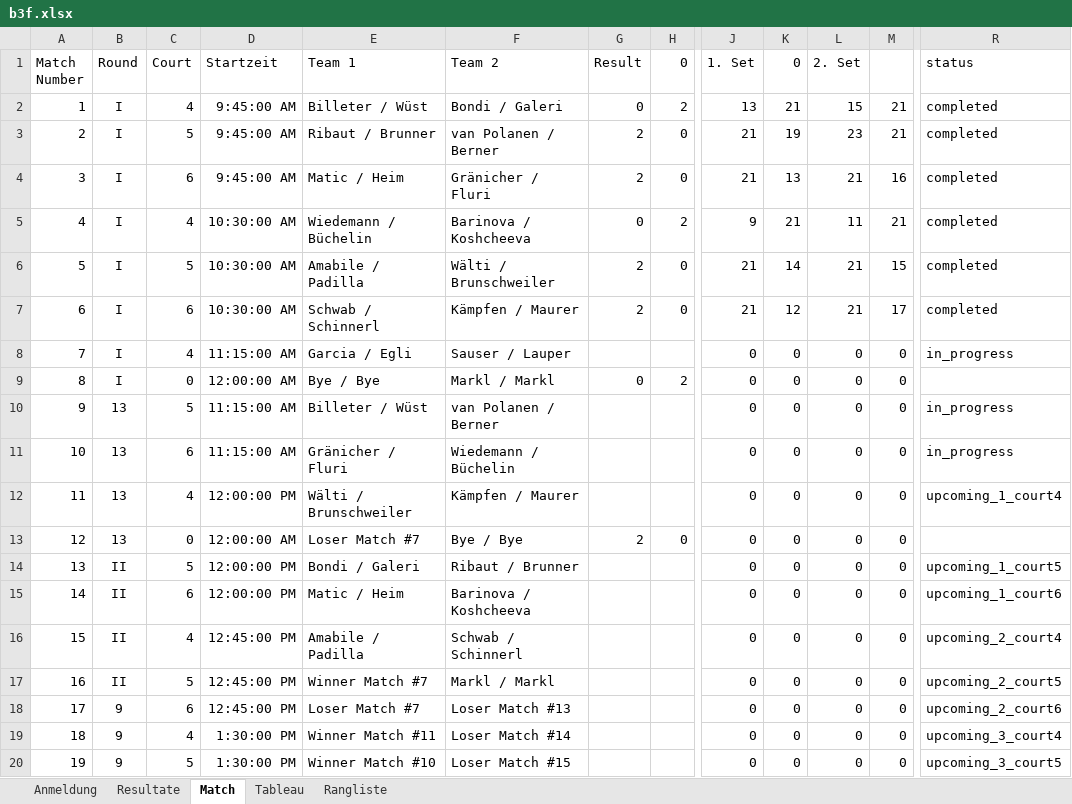
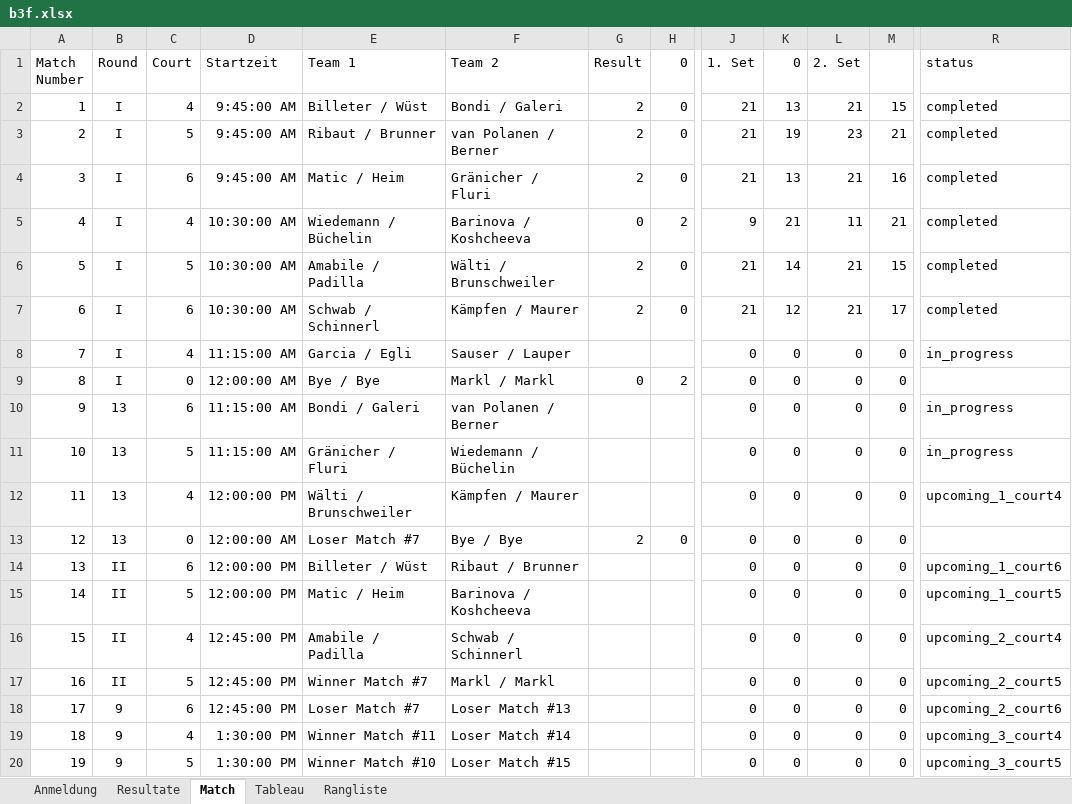
Before and after one commit to Lucanepa/beach_tournament, an Excel workbook: b3f.xlsx, sheet Match, drawn as a sheet; only a part is shown, gaps mark what is left out; values as stored, in another font and other column widths than the file's, no borders; the diff names each change by its address in the sheet, - before the commit and + after, or states it on an @@ line.

```diff
--- a/b3f.xlsx (sheet Match)
+++ b/b3f.xlsx (sheet Match)
-G2 (Result): 0
+G2 (Result): 2
-H2 (0): 2
+H2 (0): 0
-J2 (1. Set): 13
+J2 (1. Set): 21
-K2 (0): 21
+K2 (0): 13
-L2 (2. Set): 15
+L2 (2. Set): 21
-M2: 21
+M2: 15
-C10 (Court): 5
+C10 (Court): 6
-E10 (Team 1): Billeter / Wüst
+E10 (Team 1): Bondi / Galeri
-C11 (Court): 6
+C11 (Court): 5
-C14 (Court): 5
+C14 (Court): 6
-E14 (Team 1): Bondi / Galeri
+E14 (Team 1): Billeter / Wüst
-R14 (status): upcoming_1_court5
+R14 (status): upcoming_1_court6
-C15 (Court): 6
+C15 (Court): 5
-R15 (status): upcoming_1_court6
+R15 (status): upcoming_1_court5
```
Also changed, not shown: sheet Resultate, sheet Tableau, b2m.xlsx.
